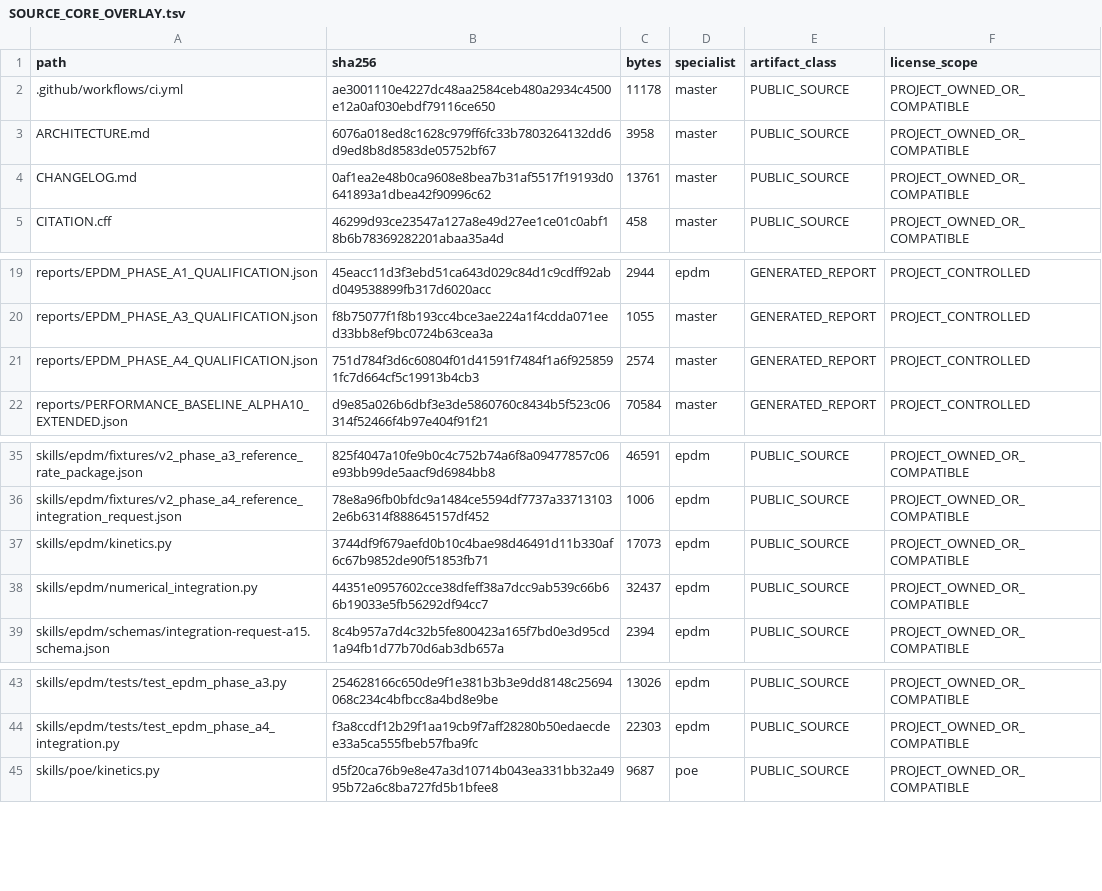
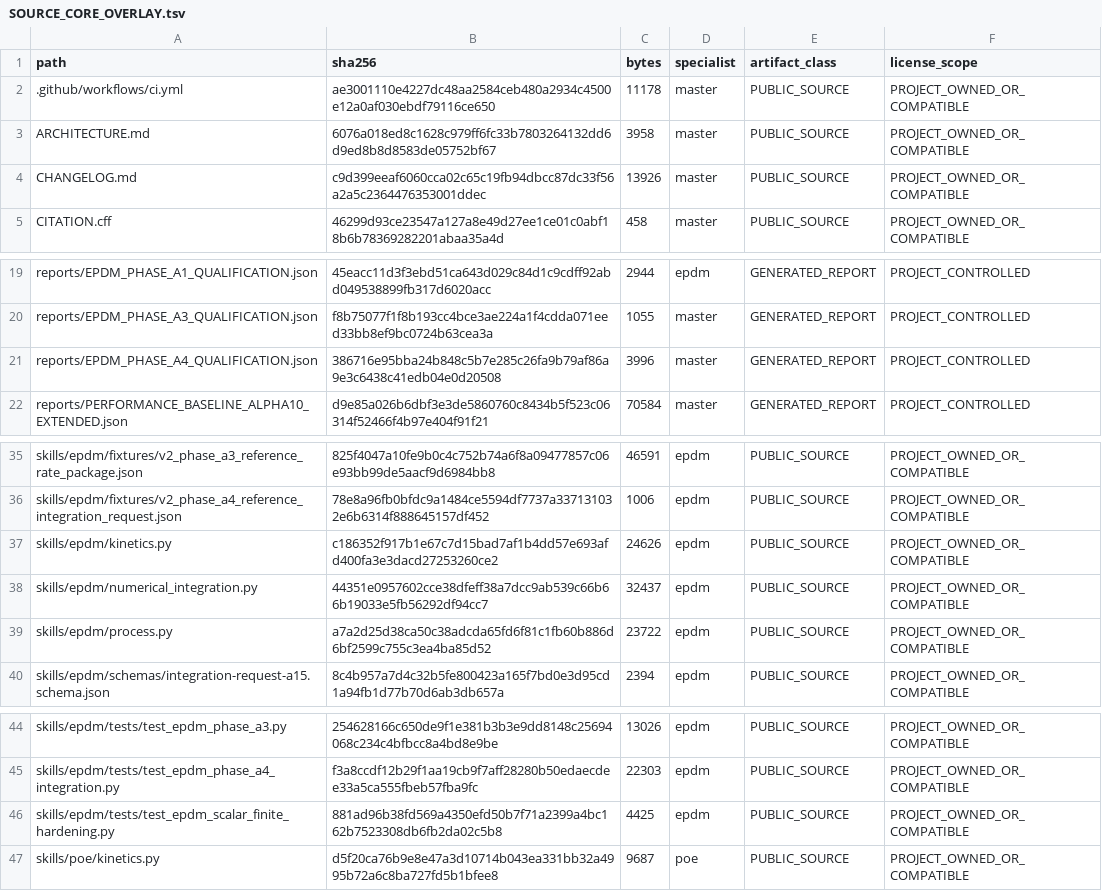
Before and after one commit to SUNHAOJUN22/TSAO-PROCESSING-SKILL, a TSV file: reports/SOURCE_CORE_OVERLAY.tsv, drawn as a sheet; only a part is shown, gaps mark what is left out.

```diff
--- a/reports/SOURCE_CORE_OVERLAY.tsv
+++ b/reports/SOURCE_CORE_OVERLAY.tsv
@@ -3,3 +3,3 @@ path	sha256	bytes	specialist	artifact_class	license_scope
 ARCHITECTURE.md	6076a018ed8c1628c979ff6fc33b7803264132dd6d9ed8b8d8583de05752bf67	3958	master	PUBLIC_SOURCE	PROJECT_OWNED_OR_COMPATIBLE
-CHANGELOG.md	0af1ea2e48b0ca9608e8bea7b31af5517f19193d0641893a1dbea42f90996c62	13761	master	PUBLIC_SOURCE	PROJECT_OWNED_OR_COMPATIBLE
+CHANGELOG.md	c9d399eeaf6060cca02c65c19fb94dbcc87dc33f56a2a5c2364476353001ddec	13926	master	PUBLIC_SOURCE	PROJECT_OWNED_OR_COMPATIBLE
 CITATION.cff	46299d93ce23547a127a8e49d27ee1ce01c0abf18b6b78369282201abaa35a4d	458	master	PUBLIC_SOURCE	PROJECT_OWNED_OR_COMPATIBLE
@@ -20,3 +20,3 @@ reports/EPDM_PHASE_A1_QUALIFICATION.json	45eacc11d3f3ebd51ca643d029c84d1c9cdff92
 reports/EPDM_PHASE_A3_QUALIFICATION.json	f8b75077f1f8b193cc4bce3ae224a1f4cdda071eed33bb8ef9bc0724b63cea3a	1055	master	GENERATED_REPORT	PROJECT_CONTROLLED
-reports/EPDM_PHASE_A4_QUALIFICATION.json	751d784f3d6c60804f01d41591f7484f1a6f9258591fc7d664cf5c19913b4cb3	2574	master	GENERATED_REPORT	PROJECT_CONTROLLED
+reports/EPDM_PHASE_A4_QUALIFICATION.json	386716e95bba24b848c5b7e285c26fa9b79af86a9e3c6438c41edb04e0d20508	3996	master	GENERATED_REPORT	PROJECT_CONTROLLED
 reports/PERFORMANCE_BASELINE_ALPHA10_EXTENDED.json	d9e85a026b6dbf3e3de5860760c8434b5f523c06314f52466f4b97e404f91f21	70584	master	GENERATED_REPORT	PROJECT_CONTROLLED
@@ -36,4 +36,5 @@ skills/epdm/fixtures/v2_phase_a3_reference_rate_package.json	825f4047a10fe9b0c4c
 skills/epdm/fixtures/v2_phase_a4_reference_integration_request.json	78e8a96fb0bfdc9a1484ce5594df7737a337131032e6b6314f888645157df452	1006	epdm	PUBLIC_SOURCE	PROJECT_OWNED_OR_COMPATIBLE
-skills/epdm/kinetics.py	3744df9f679aefd0b10c4bae98d46491d11b330af6c67b9852de90f51853fb71	17073	epdm	PUBLIC_SOURCE	PROJECT_OWNED_OR_COMPATIBLE
+skills/epdm/kinetics.py	c186352f917b1e67c7d15bad7af1b4dd57e693afd400fa3e3dacd27253260ce2	24626	epdm	PUBLIC_SOURCE	PROJECT_OWNED_OR_COMPATIBLE
 skills/epdm/numerical_integration.py	44351e0957602cce38dfeff38a7dcc9ab539c66b66b19033e5fb56292df94cc7	32437	epdm	PUBLIC_SOURCE	PROJECT_OWNED_OR_COMPATIBLE
+skills/epdm/process.py	a7a2d25d38ca50c38adcda65fd6f81c1fb60b886d6bf2599c755c3ea4ba85d52	23722	epdm	PUBLIC_SOURCE	PROJECT_OWNED_OR_COMPATIBLE
 skills/epdm/schemas/integration-request-a15.schema.json	8c4b957a7d4c32b5fe800423a165f7bd0e3d95cd1a94fb1d77b70d6ab3db657a	2394	epdm	PUBLIC_SOURCE	PROJECT_OWNED_OR_COMPATIBLE
@@ -44,2 +45,3 @@ skills/epdm/tests/test_epdm_phase_a3.py	254628166c650de9f1e381b3b3e9dd8148c25694
 skills/epdm/tests/test_epdm_phase_a4_integration.py	f3a8ccdf12b29f1aa19cb9f7aff28280b50edaecdee33a5ca555fbeb57fba9fc	22303	epdm	PUBLIC_SOURCE	PROJECT_OWNED_OR_COMPATIBLE
+skills/epdm/tests/test_epdm_scalar_finite_hardening.py	881ad96b38fd569a4350efd50b7f71a2399a4bc162b7523308db6fb2da02c5b8	4425	epdm	PUBLIC_SOURCE	PROJECT_OWNED_OR_COMPATIBLE
 skills/poe/kinetics.py	d5f20ca76b9e8e47a3d10714b043ea331bb32a4995b72a6c8ba727fd5b1bfee8	9687	poe	PUBLIC_SOURCE	PROJECT_OWNED_OR_COMPATIBLE
```
Also changed, not shown: 5 other files.
